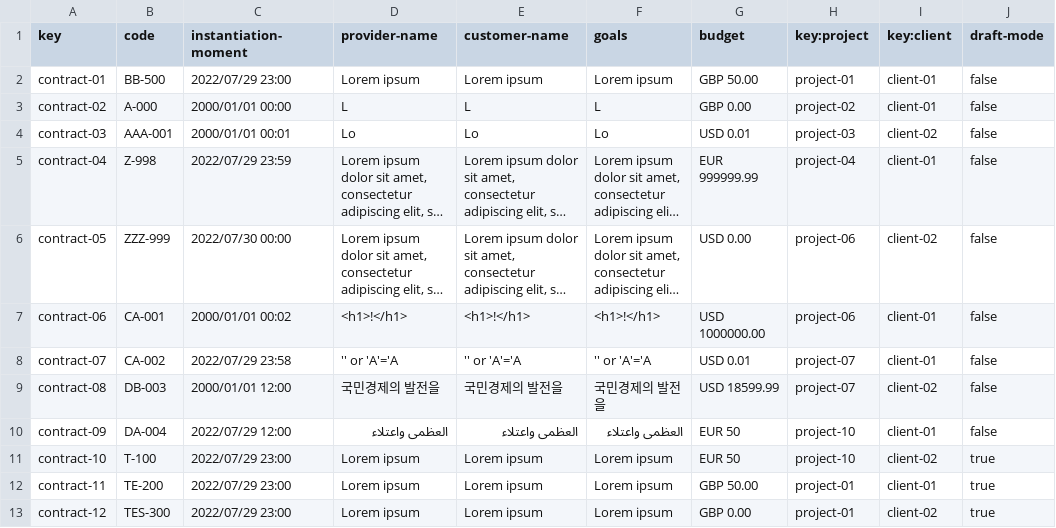
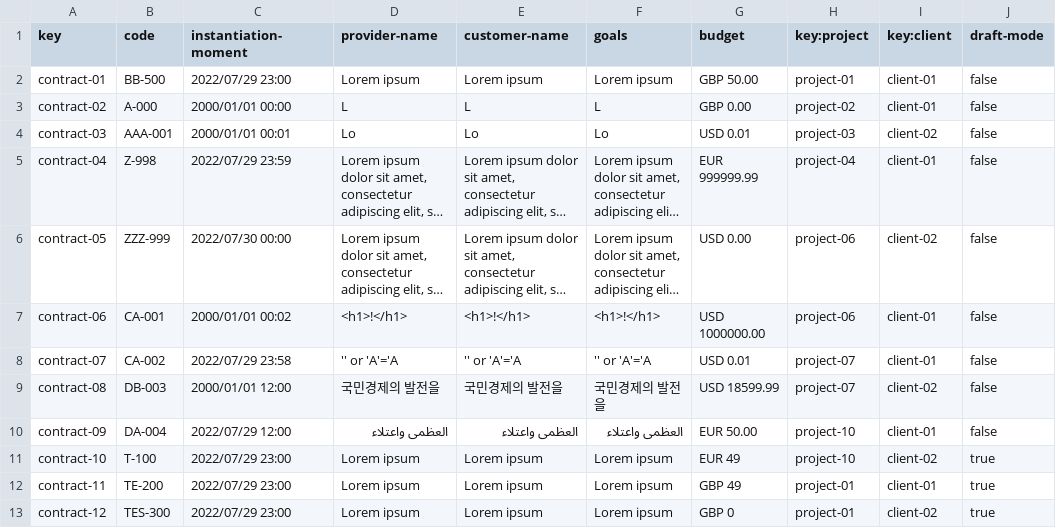
Before and after one commit to juanlo017/c1.034, a CSV file: src/main/webapp/WEB-INF/resources/sample-data/contract.csv, drawn as a sheet; long unchanged cells end in ….

Commit message:
fix: introducing some remaining budget available to test
Now project-1 and project-10 have GBP 1 and USD 1 remaining cost
respectively. Also restored an old method on repo if necessary.

```diff
--- a/src/main/webapp/WEB-INF/resources/sample-data/contract.csv
+++ b/src/main/webapp/WEB-INF/resources/sample-data/contract.csv
@@ -9,5 +9,5 @@ contract-07,CA-002,2022/07/29 23:58,'' or 'A'='A,'' or 'A'='A,'' or 'A'='A,USD 0
 contract-08,DB-003,2000/01/01 12:00,국민경제의 발전을,국민경제의 발전을,국민경제의 발전을,USD 18599.99,project-07,client-02,false
-contract-09,DA-004,2022/07/29 12:00,العظمى واعتلاء,العظمى واعتلاء,العظمى واعتلاء,EUR 50,project-10,client-01,false
-contract-10,T-100,2022/07/29 23:00,Lorem ipsum,Lorem ipsum,Lorem ipsum,EUR 50,project-10,client-02,true
-contract-11,TE-200,2022/07/29 23:00,Lorem ipsum,Lorem ipsum,Lorem ipsum,GBP 50.00,project-01,client-01,true
-contract-12,TES-300,2022/07/29 23:00,Lorem ipsum,Lorem ipsum,Lorem ipsum,GBP 0.00,project-01,client-02,true
+contract-09,DA-004,2022/07/29 12:00,العظمى واعتلاء,العظمى واعتلاء,العظمى واعتلاء,EUR 50.00,project-10,client-01,false
+contract-10,T-100,2022/07/29 23:00,Lorem ipsum,Lorem ipsum,Lorem ipsum,EUR 49,project-10,client-02,true
+contract-11,TE-200,2022/07/29 23:00,Lorem ipsum,Lorem ipsum,Lorem ipsum,GBP 49,project-01,client-01,true
+contract-12,TES-300,2022/07/29 23:00,Lorem ipsum,Lorem ipsum,Lorem ipsum,GBP 0,project-01,client-02,true
```
Also changed, not shown: 1 other file.
